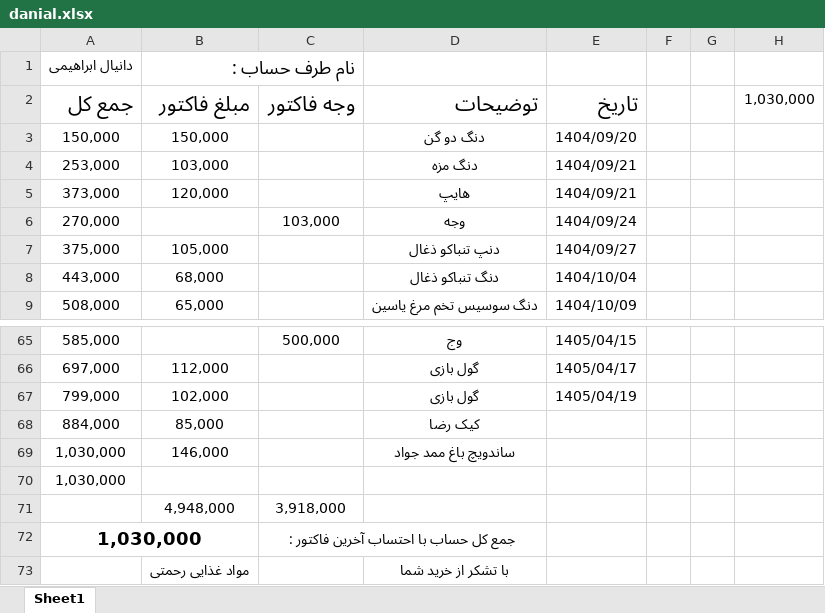
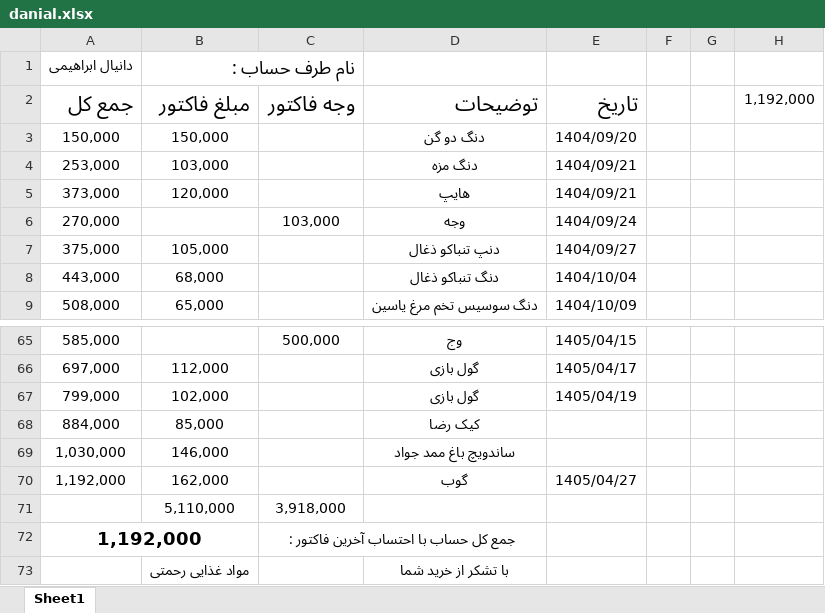
Before and after one commit to Hamidmarket/hesab, an Excel workbook: customers/danial.xlsx, sheet Sheet1, drawn as a sheet; only a part is shown, gaps mark what is left out; values as stored, in another font and other column widths than the file's, no borders; conditional formats not drawn; removed rows and columns are numbered as before the commit, all else as after; the diff names each change by its address in the sheet, - before the commit and + after, or states it on an @@ line.

```diff
--- a/customers/danial.xlsx (sheet Sheet1)
+++ b/customers/danial.xlsx (sheet Sheet1)
-H2: 1,030,000
+H2: 1,192,000
-row 70: 1,030,000
-row 71:  | 4,948,000 | 3,918,000
-row 72: 1,030,000 |  | جمع کل حساب با احتساب آخرین فاکتور :
+row 70: 1,192,000 | 162,000 |  | گوب | 1405/04/27
+row 71:  | 5,110,000 | 3,918,000
+row 72: 1,192,000 |  | جمع کل حساب با احتساب آخرین فاکتور :
```
Also changed, not shown: customers.xlsx, customers/abas.xlsx, 3 other files.
